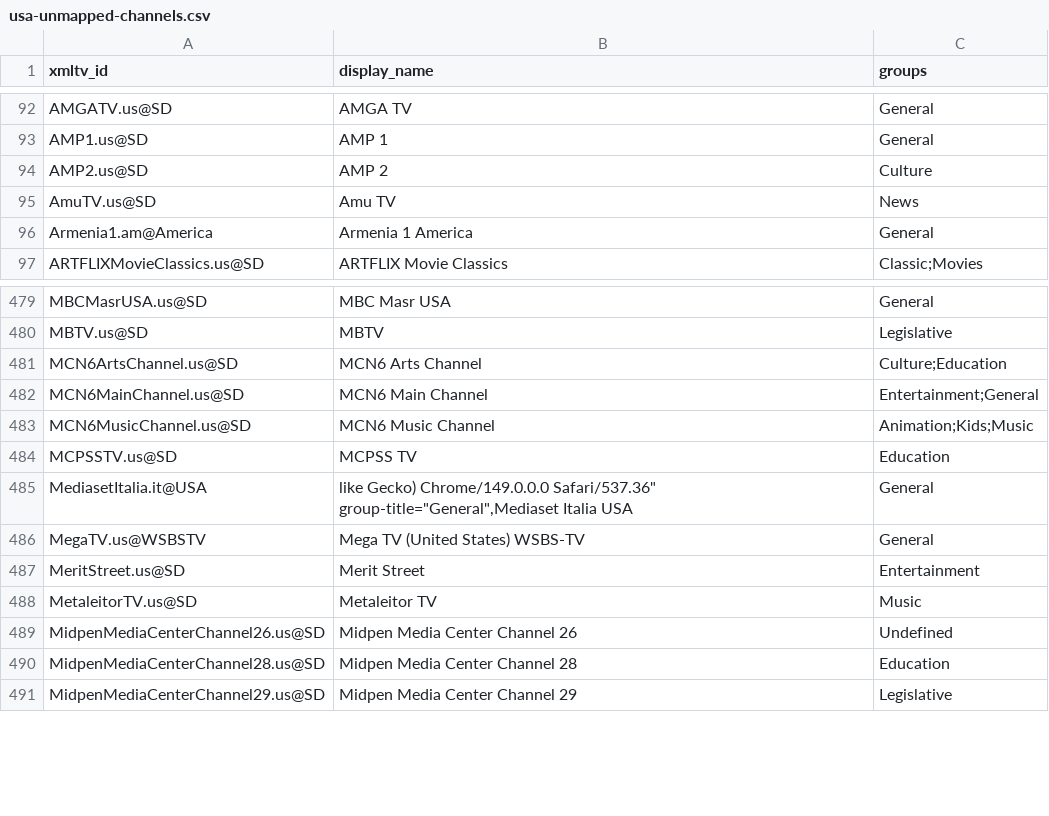
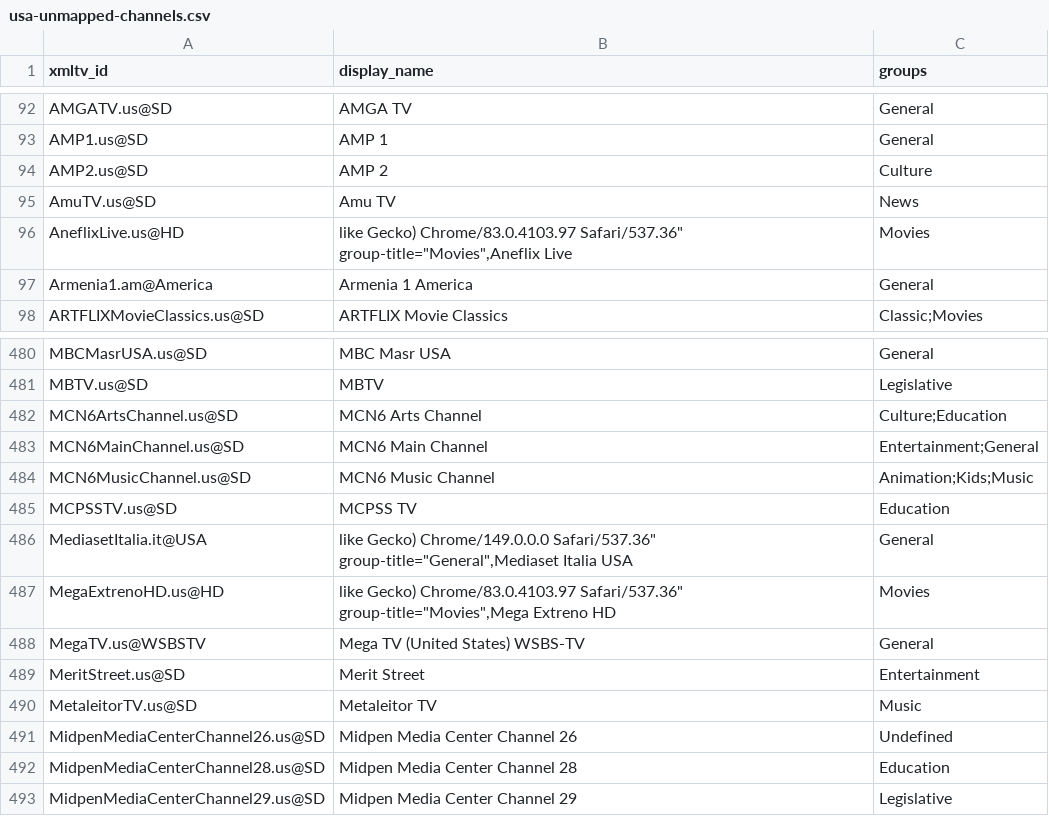
Before and after one commit to Kaimandura/epg-de, a CSV file: reports/usa-unmapped-channels.csv, drawn as a sheet; only a part is shown, gaps mark what is left out.

```diff
--- a/reports/usa-unmapped-channels.csv
+++ b/reports/usa-unmapped-channels.csv
@@ -95,2 +95,3 @@ AMP2.us@SD,AMP 2,Culture
 AmuTV.us@SD,Amu TV,News
+AneflixLive.us@HD,"like Gecko) Chrome/83.0.4103.97 Safari/537.36"" group-title=""Movies"",Aneflix Live",Movies
 Armenia1.am@America,Armenia 1 America,General
@@ -485,2 +486,3 @@ MCPSSTV.us@SD,MCPSS TV,Education
 MediasetItalia.it@USA,"like Gecko) Chrome/149.0.0.0 Safari/537.36"" group-title=""General"",Mediaset Italia USA",General
+MegaExtrenoHD.us@HD,"like Gecko) Chrome/83.0.4103.97 Safari/537.36"" group-title=""Movies"",Mega Extreno HD",Movies
 MegaTV.us@WSBSTV,Mega TV (United States) WSBS-TV,General
```
Also changed, not shown: reports/usa-channel-mapping.csv, 6 other files.
